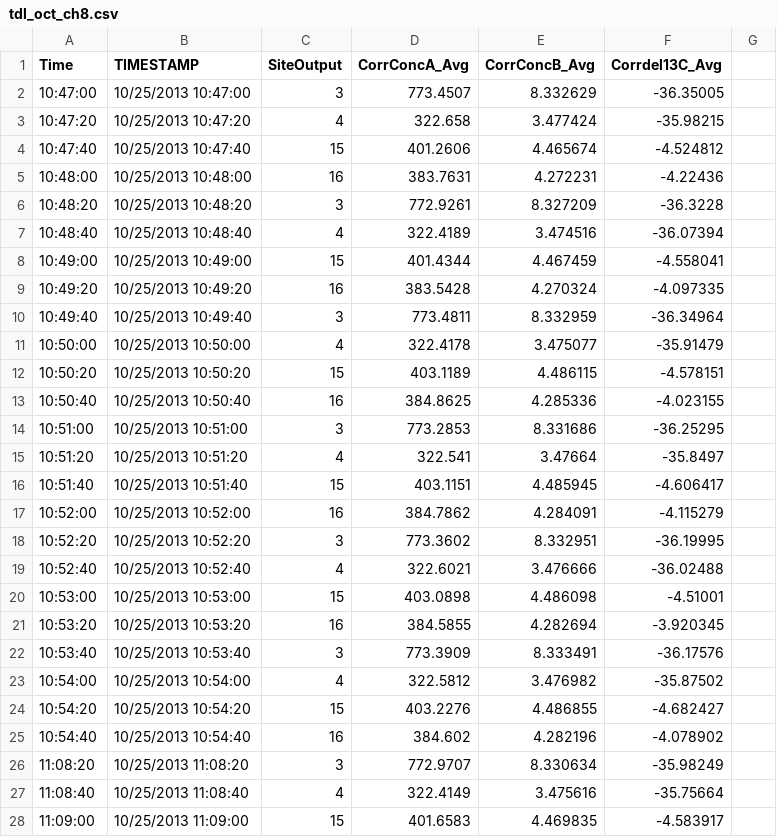
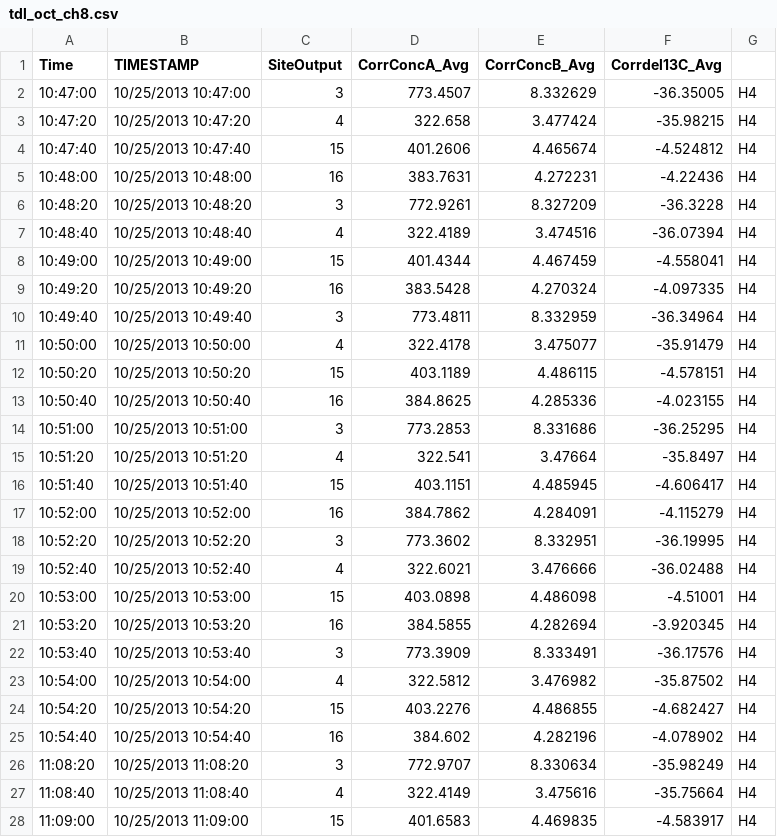
Before and after one commit to CourtneyCampany/WTC3_tree, a CSV file: tdl_files/tdl_oct_ch8.csv, drawn as a sheet; only a part is shown; the diff covers the shown part only.

```diff
--- a/tdl_files/tdl_oct_ch8.csv
+++ b/tdl_files/tdl_oct_ch8.csv
@@ -2,27 +2,27 @@ Time,TIMESTAMP,SiteOutput,CorrConcA_Avg,CorrConcB_Avg,Corrdel13C_Avg
-10:47:00,10/25/2013 10:47:00,3,773.4507,8.332629,-36.35005
-10:47:20,10/25/2013 10:47:20,4,322.658,3.477424,-35.98215
-10:47:40,10/25/2013 10:47:40,15,401.2606,4.465674,-4.524812
-10:48:00,10/25/2013 10:48:00,16,383.7631,4.272231,-4.22436
-10:48:20,10/25/2013 10:48:20,3,772.9261,8.327209,-36.3228
-10:48:40,10/25/2013 10:48:40,4,322.4189,3.474516,-36.07394
-10:49:00,10/25/2013 10:49:00,15,401.4344,4.467459,-4.558041
-10:49:20,10/25/2013 10:49:20,16,383.5428,4.270324,-4.097335
-10:49:40,10/25/2013 10:49:40,3,773.4811,8.332959,-36.34964
-10:50:00,10/25/2013 10:50:00,4,322.4178,3.475077,-35.91479
-10:50:20,10/25/2013 10:50:20,15,403.1189,4.486115,-4.578151
-10:50:40,10/25/2013 10:50:40,16,384.8625,4.285336,-4.023155
-10:51:00,10/25/2013 10:51:00,3,773.2853,8.331686,-36.25295
-10:51:20,10/25/2013 10:51:20,4,322.541,3.47664,-35.8497
-10:51:40,10/25/2013 10:51:40,15,403.1151,4.485945,-4.606417
-10:52:00,10/25/2013 10:52:00,16,384.7862,4.284091,-4.115279
-10:52:20,10/25/2013 10:52:20,3,773.3602,8.332951,-36.19995
-10:52:40,10/25/2013 10:52:40,4,322.6021,3.476666,-36.02488
-10:53:00,10/25/2013 10:53:00,15,403.0898,4.486098,-4.51001
-10:53:20,10/25/2013 10:53:20,16,384.5855,4.282694,-3.920345
-10:53:40,10/25/2013 10:53:40,3,773.3909,8.333491,-36.17576
-10:54:00,10/25/2013 10:54:00,4,322.5812,3.476982,-35.87502
-10:54:20,10/25/2013 10:54:20,15,403.2276,4.486855,-4.682427
-10:54:40,10/25/2013 10:54:40,16,384.602,4.282196,-4.078902
-11:08:20,10/25/2013 11:08:20,3,772.9707,8.330634,-35.98249
-11:08:40,10/25/2013 11:08:40,4,322.4149,3.475616,-35.75664
-11:09:00,10/25/2013 11:09:00,15,401.6583,4.469835,-4.583917
+10:47:00,10/25/2013 10:47:00,3,773.4507,8.332629,-36.35005,H4
+10:47:20,10/25/2013 10:47:20,4,322.658,3.477424,-35.98215,H4
+10:47:40,10/25/2013 10:47:40,15,401.2606,4.465674,-4.524812,H4
+10:48:00,10/25/2013 10:48:00,16,383.7631,4.272231,-4.22436,H4
+10:48:20,10/25/2013 10:48:20,3,772.9261,8.327209,-36.3228,H4
+10:48:40,10/25/2013 10:48:40,4,322.4189,3.474516,-36.07394,H4
+10:49:00,10/25/2013 10:49:00,15,401.4344,4.467459,-4.558041,H4
+10:49:20,10/25/2013 10:49:20,16,383.5428,4.270324,-4.097335,H4
+10:49:40,10/25/2013 10:49:40,3,773.4811,8.332959,-36.34964,H4
+10:50:00,10/25/2013 10:50:00,4,322.4178,3.475077,-35.91479,H4
+10:50:20,10/25/2013 10:50:20,15,403.1189,4.486115,-4.578151,H4
+10:50:40,10/25/2013 10:50:40,16,384.8625,4.285336,-4.023155,H4
+10:51:00,10/25/2013 10:51:00,3,773.2853,8.331686,-36.25295,H4
+10:51:20,10/25/2013 10:51:20,4,322.541,3.47664,-35.8497,H4
+10:51:40,10/25/2013 10:51:40,15,403.1151,4.485945,-4.606417,H4
+10:52:00,10/25/2013 10:52:00,16,384.7862,4.284091,-4.115279,H4
+10:52:20,10/25/2013 10:52:20,3,773.3602,8.332951,-36.19995,H4
+10:52:40,10/25/2013 10:52:40,4,322.6021,3.476666,-36.02488,H4
+10:53:00,10/25/2013 10:53:00,15,403.0898,4.486098,-4.51001,H4
+10:53:20,10/25/2013 10:53:20,16,384.5855,4.282694,-3.920345,H4
+10:53:40,10/25/2013 10:53:40,3,773.3909,8.333491,-36.17576,H4
+10:54:00,10/25/2013 10:54:00,4,322.5812,3.476982,-35.87502,H4
+10:54:20,10/25/2013 10:54:20,15,403.2276,4.486855,-4.682427,H4
+10:54:40,10/25/2013 10:54:40,16,384.602,4.282196,-4.078902,H4
+11:08:20,10/25/2013 11:08:20,3,772.9707,8.330634,-35.98249,H4
+11:08:40,10/25/2013 11:08:40,4,322.4149,3.475616,-35.75664,H4
+11:09:00,10/25/2013 11:09:00,15,401.6583,4.469835,-4.583917,H4
```
Also changed, not shown: 45 edited cells elsewhere in this file, tdl_files/tdl_oct_ch10.csv, tdl_files/tdl_oct_ch11.csv, 8 other files.
